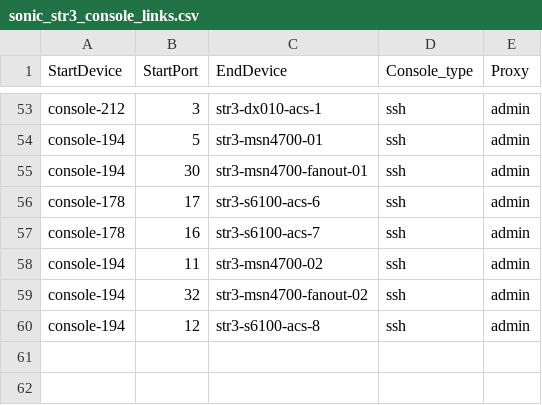
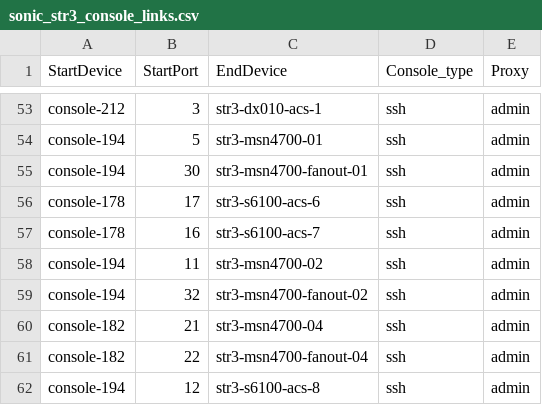
Before and after one commit to lolyu/sonic-mgmt, a CSV file: ansible/files/sonic_str3_console_links.csv, drawn as a sheet; only a part is shown, gaps mark what is left out.

```diff
--- a/ansible/files/sonic_str3_console_links.csv
+++ b/ansible/files/sonic_str3_console_links.csv
@@ -59,2 +59,4 @@ console-194,11,str3-msn4700-02,ssh,admin
 console-194,32,str3-msn4700-fanout-02,ssh,admin
+console-182,21,str3-msn4700-04,ssh,admin
+console-182,22,str3-msn4700-fanout-04,ssh,admin
 console-194,12,str3-s6100-acs-8,ssh,admin
```
Also changed, not shown: ansible/files/sonic_str3_devices.csv, ansible/files/sonic_str3_links.csv, 3 other files.
